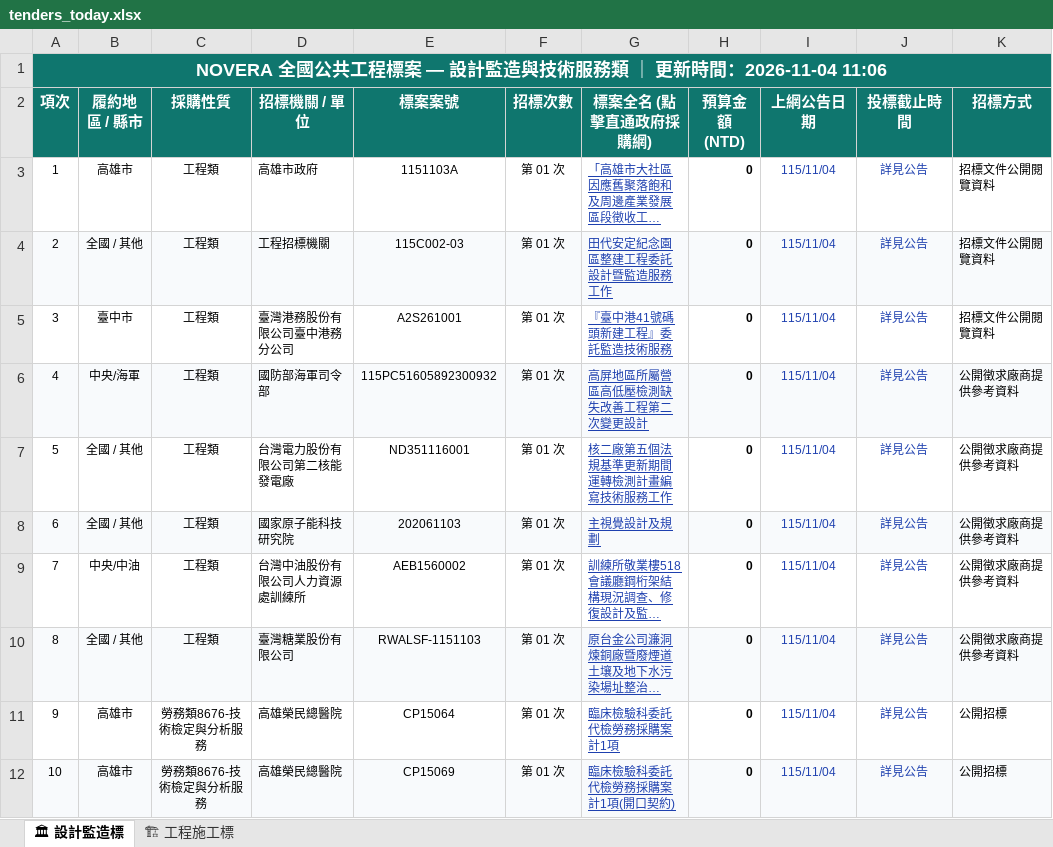
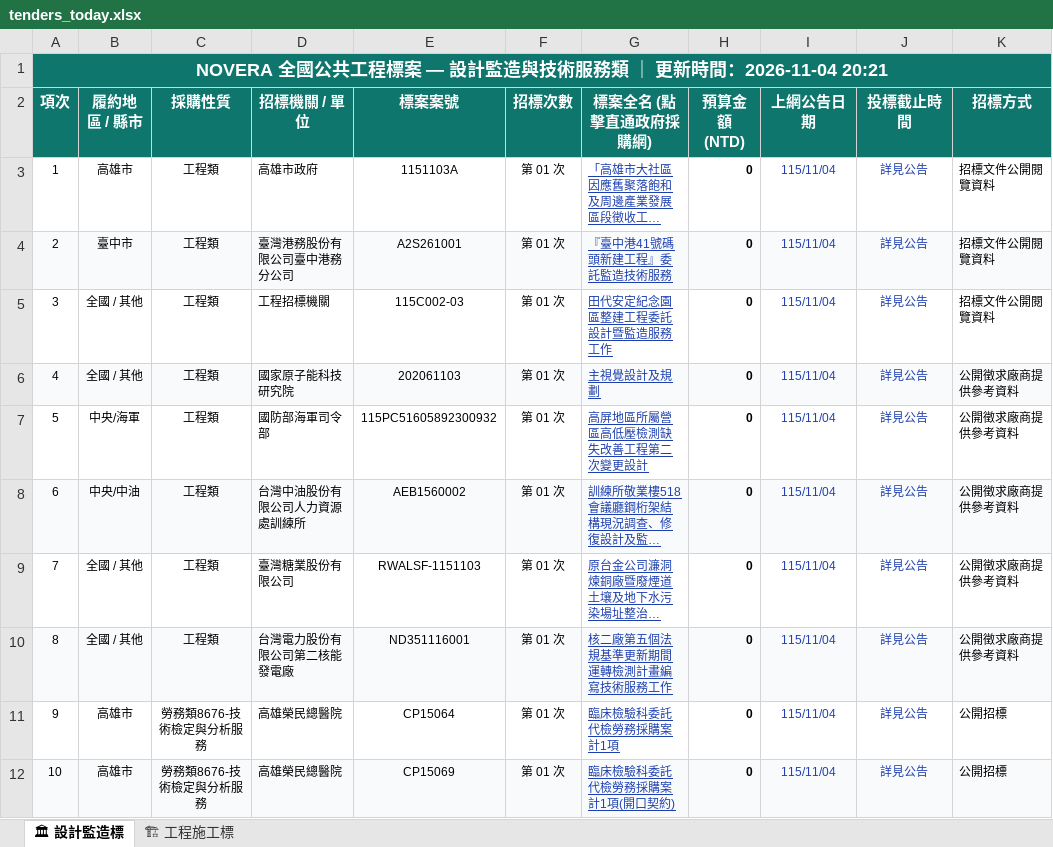
Before and after one commit to gardenai0222-a11y/gardenai0222-a11y.github.io, an Excel workbook: tenders_today.xlsx, sheet 🏛 設計監造標, drawn as a sheet; only a part is shown; long unchanged cells end in …; values as stored, in another font and other column widths than the file's, no borders; addresses are those after the commit; the diff names each change by its address in the sheet, - before the commit and + after, or states it on an @@ line.

```diff
--- a/tenders_today.xlsx (sheet 🏛 設計監造標)
+++ b/tenders_today.xlsx (sheet 🏛 設計監造標)
@@ column A (項次) renumbered between rows 1 and 9 @@
@@ row 5 moved to row 4: 2 @@
-A5:K5 fill: #F8FAFC
+A5:K5 fill: none
@@ row 8 moved to row 6: 4 @@
-A7:K7 fill: #F8FAFC
+A7:K7 fill: none
-A8:K8 fill: none
+A8:K8 fill: #F8FAFC
-A9:K9 fill: #F8FAFC
+A9:K9 fill: none
@@ row 7 moved to row 10: 8 @@
```
Also changed, not shown: sheet 🏗 工程施工標, 今日政府電子採購網.xlsx, 2 other files.
